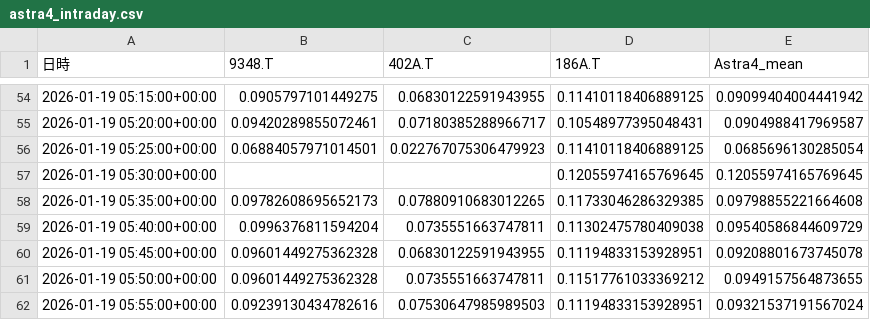
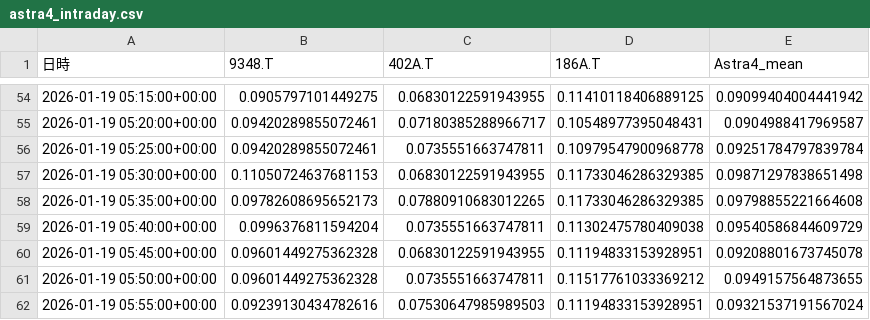
Before and after one commit to SakuraIndex/3_Sakura_Space, a CSV file: docs/outputs/astra4_intraday.csv, drawn as a sheet; only a part is shown, gaps mark what is left out.

```diff
--- a/docs/outputs/astra4_intraday.csv
+++ b/docs/outputs/astra4_intraday.csv
@@ -55,4 +55,4 @@
 2026-01-19 05:20:00+00:00,0.09420289855072461,0.07180385288966717,0.10548977395048431,0.0904988417969587
-2026-01-19 05:25:00+00:00,0.06884057971014501,0.022767075306479923,0.11410118406889125,0.0685696130285054
-2026-01-19 05:30:00+00:00,,,0.12055974165769645,0.12055974165769645
+2026-01-19 05:25:00+00:00,0.09420289855072461,0.0735551663747811,0.10979547900968778,0.09251784797839784
+2026-01-19 05:30:00+00:00,0.11050724637681153,0.06830122591943955,0.11733046286329385,0.09871297838651498
 2026-01-19 05:35:00+00:00,0.09782608695652173,0.07880910683012265,0.11733046286329385,0.09798855221664608
```
Also changed, not shown: 4 other files.
